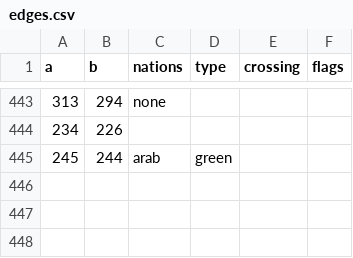
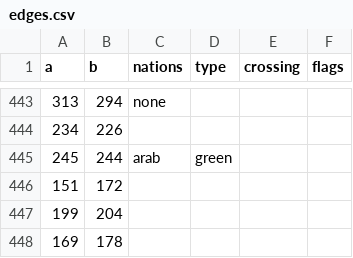
Before and after one commit to gushengtingyu/PUG, a CSV file: csv/edges.csv, drawn as a sheet; only a part is shown, gaps mark what is left out.

```diff
--- a/csv/edges.csv
+++ b/csv/edges.csv
@@ -445 +445,4 @@ a,b,nations,type,crossing,flags
 245,244,arab,green,,
+151,172,,,,
+199,204,,,,
+169,178,,,,
```
Also changed, not shown: csv/ui.csv, 12 other files.
